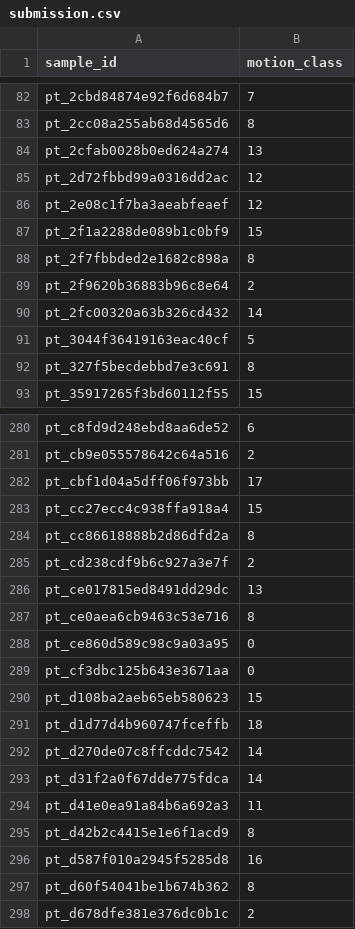
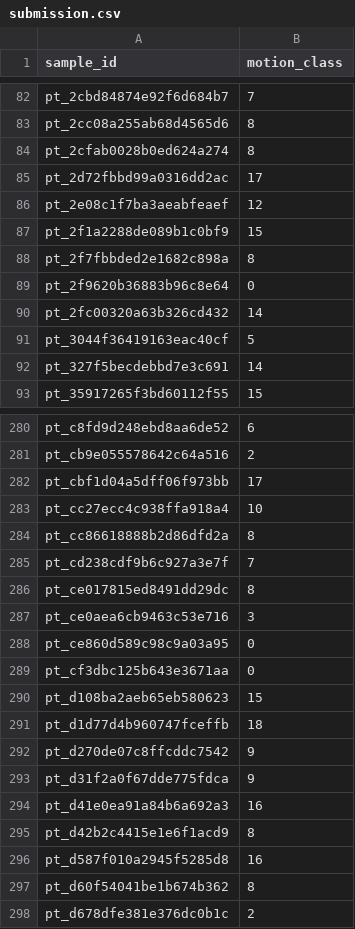
Before and after one commit to Nakul-Sinha/bio-chem-ml-challenges, a CSV file: Persistent Particle Motion Cell Classification/working/submission.csv, drawn as a sheet; only a part is shown, gaps mark what is left out; the diff covers the shown part only.

```diff
--- a/Persistent Particle Motion Cell Classification/working/submission.csv
+++ b/Persistent Particle Motion Cell Classification/working/submission.csv
@@ -83,4 +83,4 @@ pt_2cbd84874e92f6d684b7,7
 pt_2cc08a255ab68d4565d6,8
-pt_2cfab0028b0ed624a274,13
-pt_2d72fbbd99a0316dd2ac,12
+pt_2cfab0028b0ed624a274,8
+pt_2d72fbbd99a0316dd2ac,17
 pt_2e08c1f7ba3aeabfeaef,12
@@ -88,6 +88,6 @@ pt_2f1a2288de089b1c0bf9,15
 pt_2f7fbbded2e1682c898a,8
-pt_2f9620b36883b96c8e64,2
+pt_2f9620b36883b96c8e64,0
 pt_2fc00320a63b326cd432,14
 pt_3044f36419163eac40cf,5
-pt_327f5becdebbd7e3c691,8
+pt_327f5becdebbd7e3c691,14
 pt_35917265f3bd60112f55,15
@@ -282,7 +282,7 @@ pt_cb9e055578642c64a516,2
 pt_cbf1d04a5dff06f973bb,17
-pt_cc27ecc4c938ffa918a4,15
+pt_cc27ecc4c938ffa918a4,10
 pt_cc86618888b2d86dfd2a,8
-pt_cd238cdf9b6c927a3e7f,2
-pt_ce017815ed8491dd29dc,13
-pt_ce0aea6cb9463c53e716,8
+pt_cd238cdf9b6c927a3e7f,7
+pt_ce017815ed8491dd29dc,8
+pt_ce0aea6cb9463c53e716,3
 pt_ce860d589c98c9a03a95,0
@@ -291,5 +291,5 @@ pt_d108ba2aeb65eb580623,15
 pt_d1d77d4b960747fceffb,18
-pt_d270de07c8ffcddc7542,14
-pt_d31f2a0f67dde775fdca,14
-pt_d41e0ea91a84b6a692a3,11
+pt_d270de07c8ffcddc7542,9
+pt_d31f2a0f67dde775fdca,9
+pt_d41e0ea91a84b6a692a3,16
 pt_d42b2c4415e1e6f1acd9,8
```
Also changed, not shown: 50 edited cells elsewhere in this file, 4 other files.
